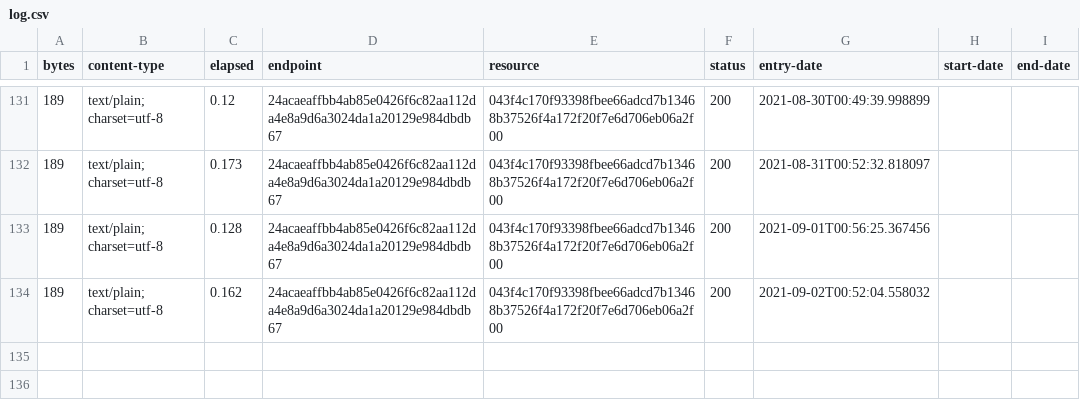
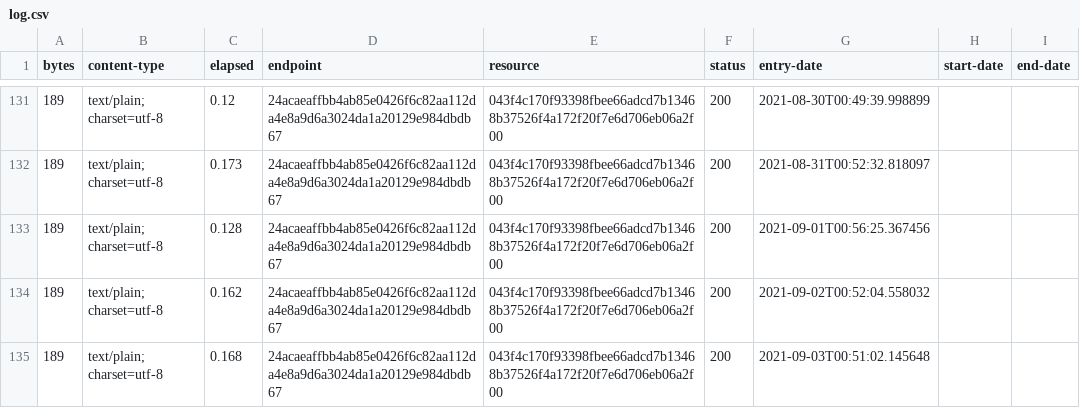
Before and after one commit to digital-land-attic/document-type-collection, a CSV file: collection/log.csv, drawn as a sheet; only a part is shown, gaps mark what is left out; the diff names each change by its address in the sheet, - before the commit and + after, or states it on an @@ line.

Commit message:
Collection 2021-09-03

```diff
--- a/collection/log.csv
+++ b/collection/log.csv
+row 135: 189 | text/plain; charset=utf-8 | 0.168 | 24acaeaffbb4ab85e0426f6c82aa112da4e8a9d6a3024da1a20129e984dbdb67 | 043f4c170f93398fbee66adcd7b13468b37526f4a172f20f7e6d706eb06a2f00 | 200 | 2021-09-03T00:51:02.145648
```
